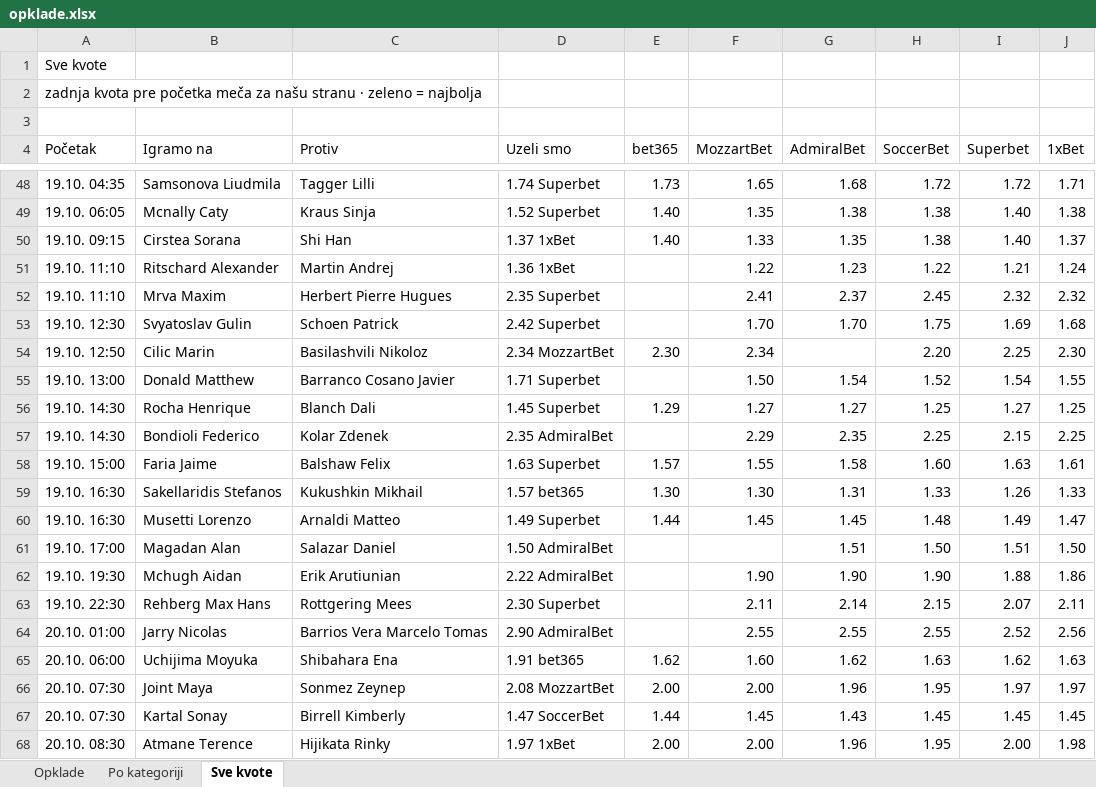
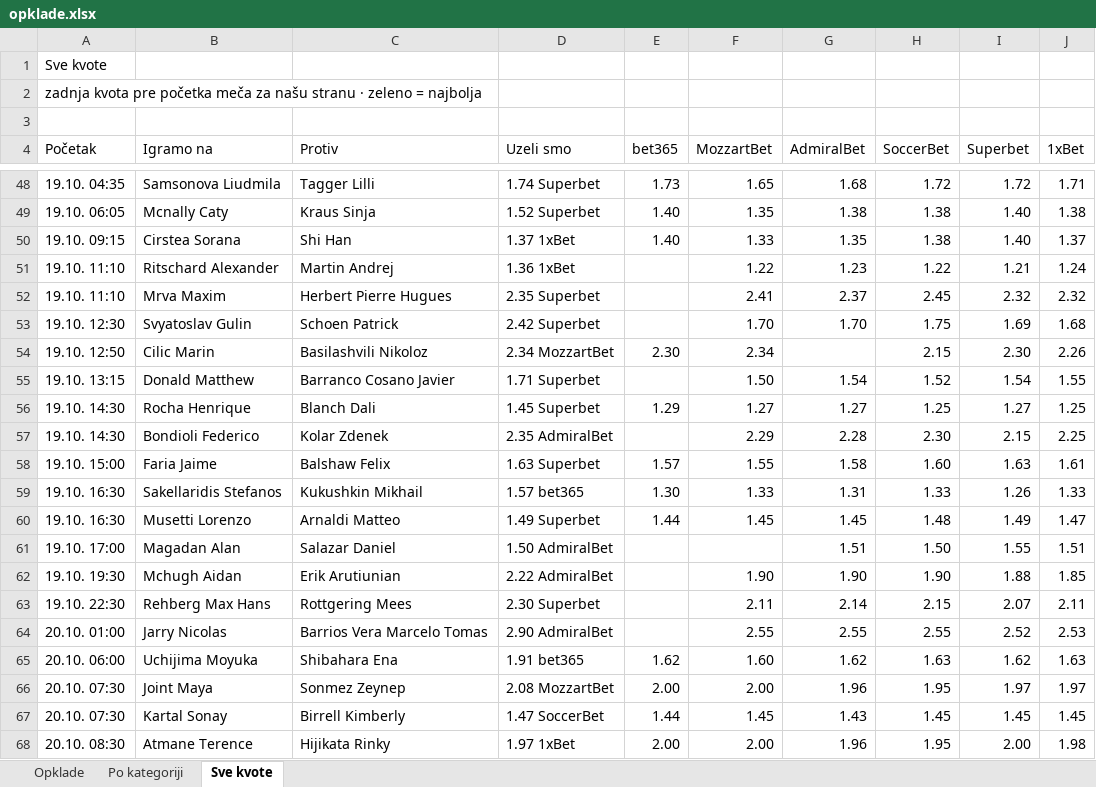
Before and after one commit to andreja69420/pantasocial, an Excel workbook: research/tennis-ml/paper/opklade.xlsx, sheet Sve kvote, drawn as a sheet; only a part is shown, gaps mark what is left out; values as stored, in another font and other column widths than the file's, no cell formats; the diff names each change by its address in the sheet, - before the commit and + after, or states it on an @@ line.

```diff
--- a/research/tennis-ml/paper/opklade.xlsx (sheet Sve kvote)
+++ b/research/tennis-ml/paper/opklade.xlsx (sheet Sve kvote)
-H54 (SoccerBet): 2.20
+H54 (SoccerBet): 2.15
-I54 (Superbet): 2.25
+I54 (Superbet): 2.30
-J54 (1xBet): 2.30
+J54 (1xBet): 2.26
-A55 (Početak): 19.10. 13:00
+A55 (Početak): 19.10. 13:15
-G57 (AdmiralBet): 2.35
+G57 (AdmiralBet): 2.28
-H57 (SoccerBet): 2.25
+H57 (SoccerBet): 2.30
-F59 (MozzartBet): 1.30
+F59 (MozzartBet): 1.33
-I61 (Superbet): 1.51
+I61 (Superbet): 1.55
-J61 (1xBet): 1.50
+J61 (1xBet): 1.51
-J62 (1xBet): 1.86
+J62 (1xBet): 1.85
-J64 (1xBet): 2.56
+J64 (1xBet): 2.53
```
Also changed, not shown: sheet Opklade, cell formats, 2 other files.
